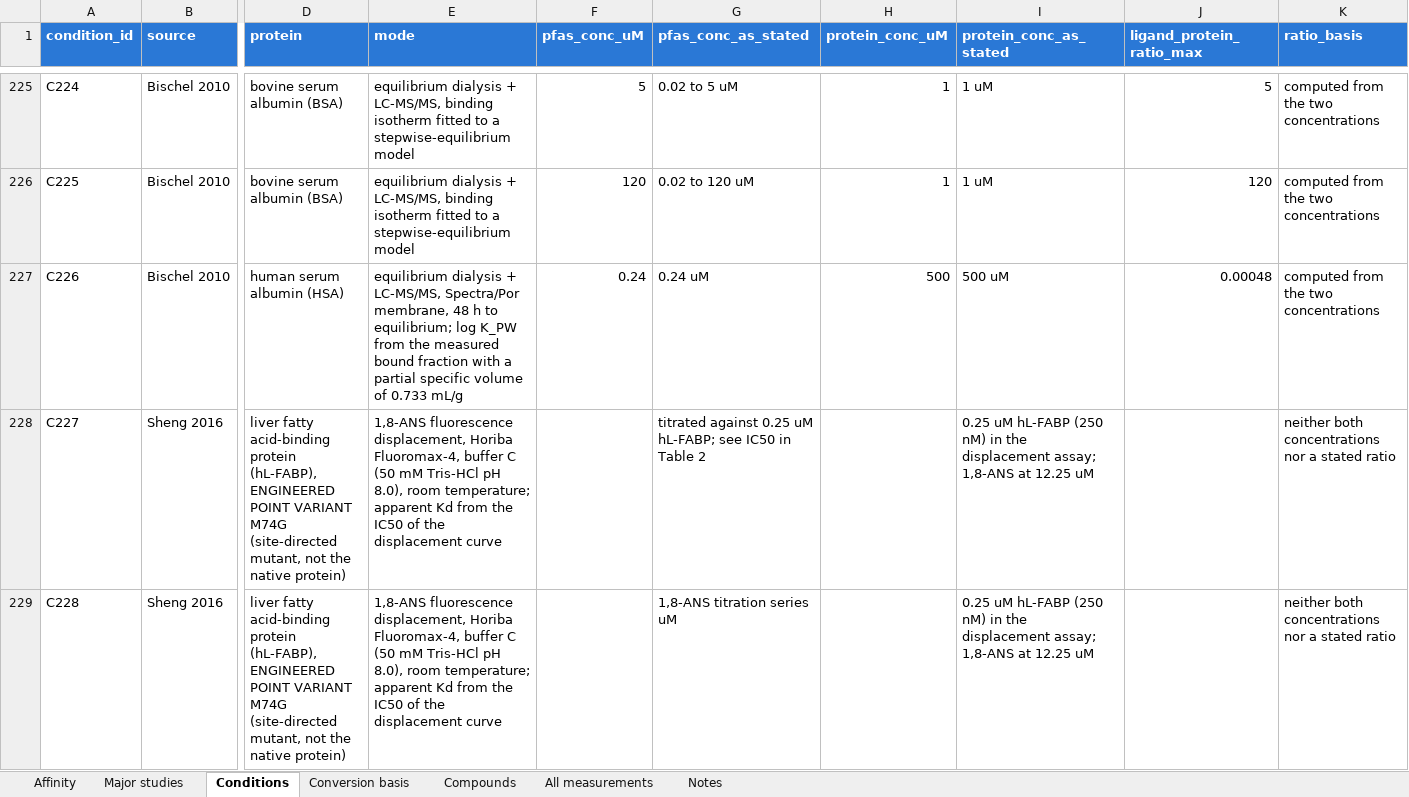
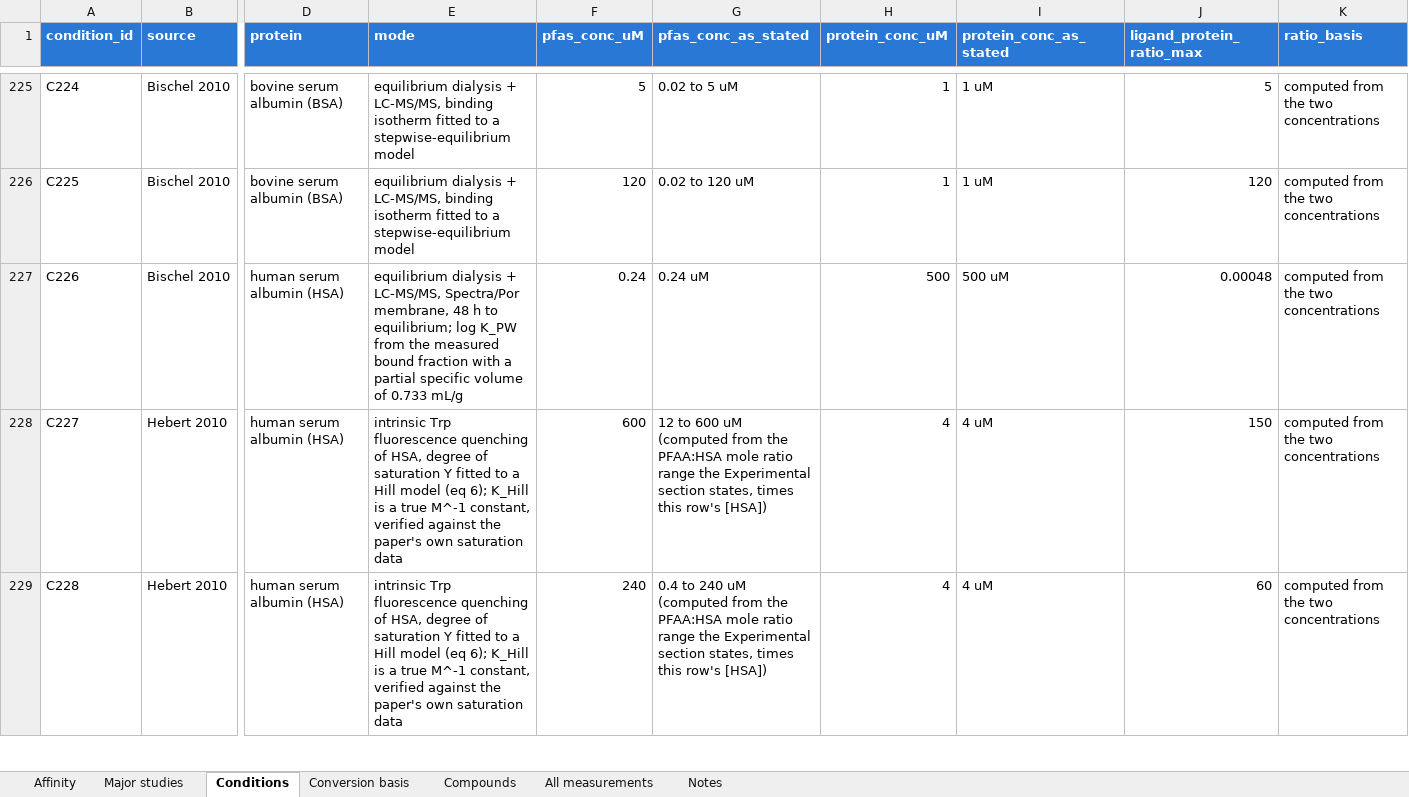
Before and after one commit to sdey17/pfas_tk, an Excel workbook: tk_review/db/binding_affinity.xlsx, sheet Conditions, drawn as a sheet; only a part is shown, gaps mark what is left out; values as stored, in another font and other column widths than the file's, no borders; the diff covers the shown part only; the diff names each change by its address in the sheet, - before the commit and + after, or states it on an @@ line.

```diff
--- a/tk_review/db/binding_affinity.xlsx (sheet Conditions)
+++ b/tk_review/db/binding_affinity.xlsx (sheet Conditions)
-B228:B229 (source): Sheng 2016
+B228:B229 (source): Hebert 2010
-D228:D229 (protein): liver fatty acid-binding protein (hL-FABP), ENGINEERED POINT VARIANT M74G (site-directed mutant, not the native protein)
+D228:D229 (protein): human serum albumin (HSA)
-E228:E229 (mode): 1,8-ANS fluorescence displacement, Horiba Fluoromax-4, buffer C (50 mM Tris-HCl pH 8.0), room temperature; apparent Kd from the IC50 of the displacement curve
+E228:E229 (mode): intrinsic Trp fluorescence quenching of HSA, degree of saturation Y fitted to a Hill model (eq 6); K_Hill is a true M^-1 constant, verified against the paper's own saturation data
-F228 (pfas_conc_uM): (empty)
+F228 (pfas_conc_uM): 600
-G228 (pfas_conc_as_stated): titrated against 0.25 uM hL-FABP; see IC50 in Table 2
+G228 (pfas_conc_as_stated): 12 to 600 uM (computed from the PFAA:HSA mole ratio range the Experimental section states, times this row's [HSA])
-H228:H229 (protein_conc_uM): (empty)
+H228:H229 (protein_conc_uM): 4
-I228:I229 (protein_conc_as_stated): 0.25 uM hL-FABP (250 nM) in the displacement assay; 1,8-ANS at 12.25 uM
+I228:I229 (protein_conc_as_stated): 4 uM
-J228 (ligand_protein_ratio_max): (empty)
+J228 (ligand_protein_ratio_max): 150
-K228:K229 (ratio_basis): neither both concentrations nor a stated ratio
+K228:K229 (ratio_basis): computed from the two concentrations
-F229 (pfas_conc_uM): (empty)
+F229 (pfas_conc_uM): 240
-G229 (pfas_conc_as_stated): 1,8-ANS titration series uM
+G229 (pfas_conc_as_stated): 0.4 to 240 uM (computed from the PFAA:HSA mole ratio range the Experimental section states, times this row's [HSA])
-J229 (ligand_protein_ratio_max): (empty)
+J229 (ligand_protein_ratio_max): 60
```
Also changed, not shown: 4 added rows and 930 edited cells elsewhere in this sheet, sheet All measurements, sheet Affinity, sheet Major studies, sheet Compounds, sheet Conversion basis, tk_review/albumin_logK_Kd_revised.xlsx, tk_review/db/albumin_logK_shareable.xlsx, 15 other files.
